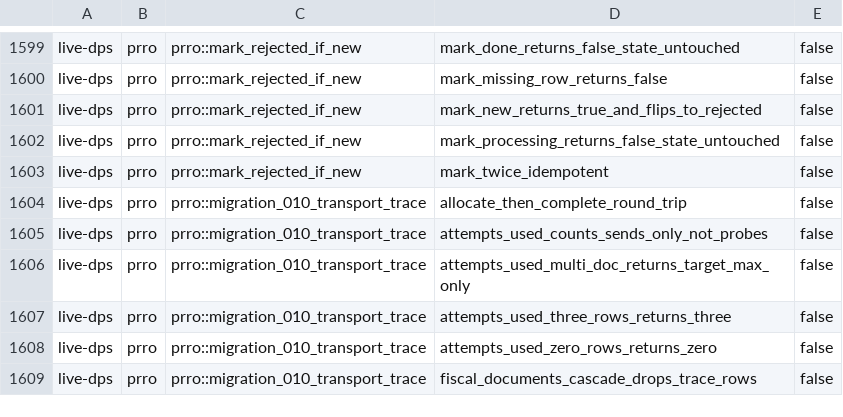
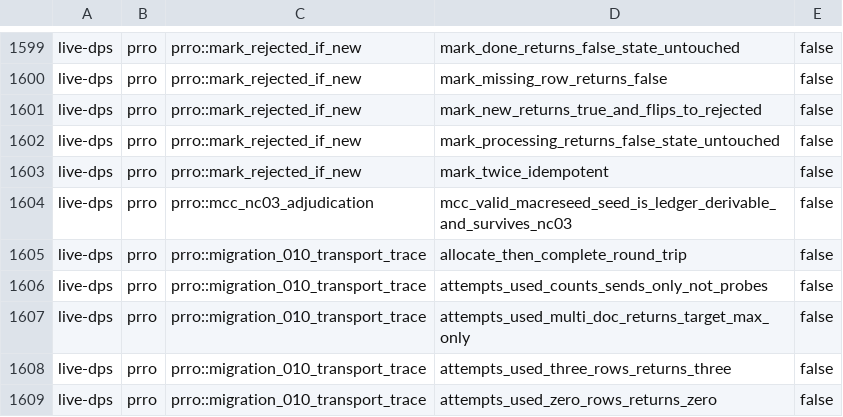
Before and after one commit to Setter1981/PRRO_GATE, a TSV file: docs/cs1r/inventory/manifest.live-dps.tsv, drawn as a sheet; only a part is shown, gaps mark what is left out; the shorter side is filled out with more unchanged rows.

```diff
--- a/docs/cs1r/inventory/manifest.live-dps.tsv
+++ b/docs/cs1r/inventory/manifest.live-dps.tsv
@@ -1603,2 +1603,3 @@ live-dps	prro	prro::mark_rejected_if_new	mark_processing_returns_false_state_unt
 live-dps	prro	prro::mark_rejected_if_new	mark_twice_idempotent	false
+live-dps	prro	prro::mcc_nc03_adjudication	mcc_valid_macreseed_seed_is_ledger_derivable_and_survives_nc03	false
 live-dps	prro	prro::migration_010_transport_trace	allocate_then_complete_round_trip	false
```
Also changed, not shown: docs/cs1r/inventory/manifest.test-support.tsv, 1 other file.
